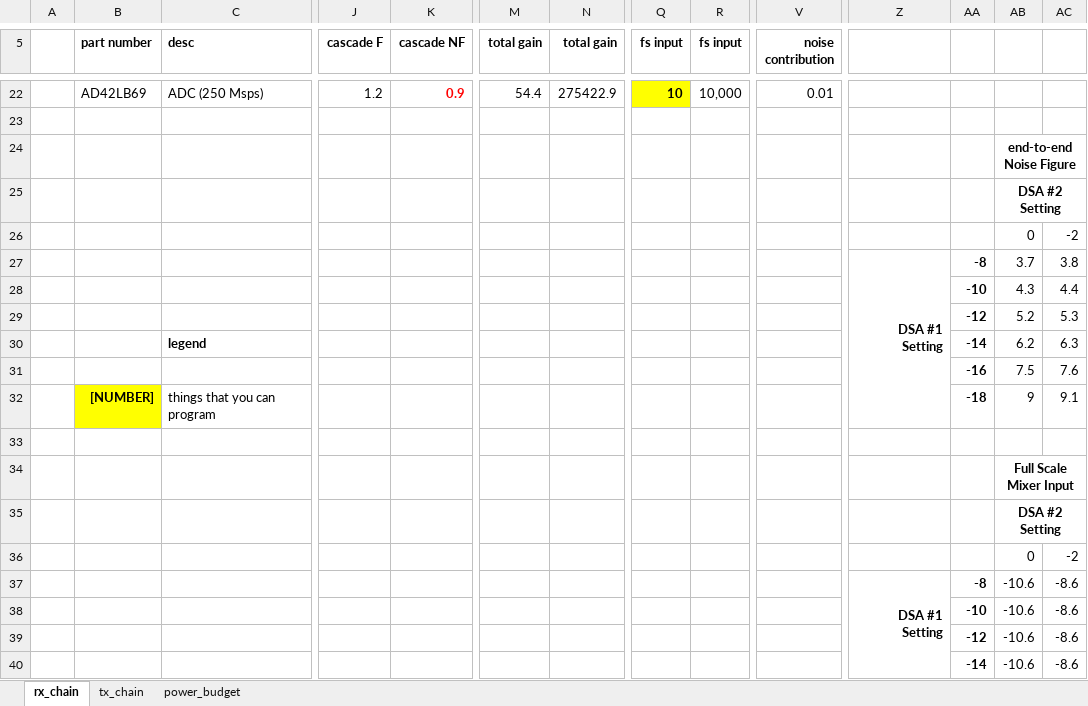
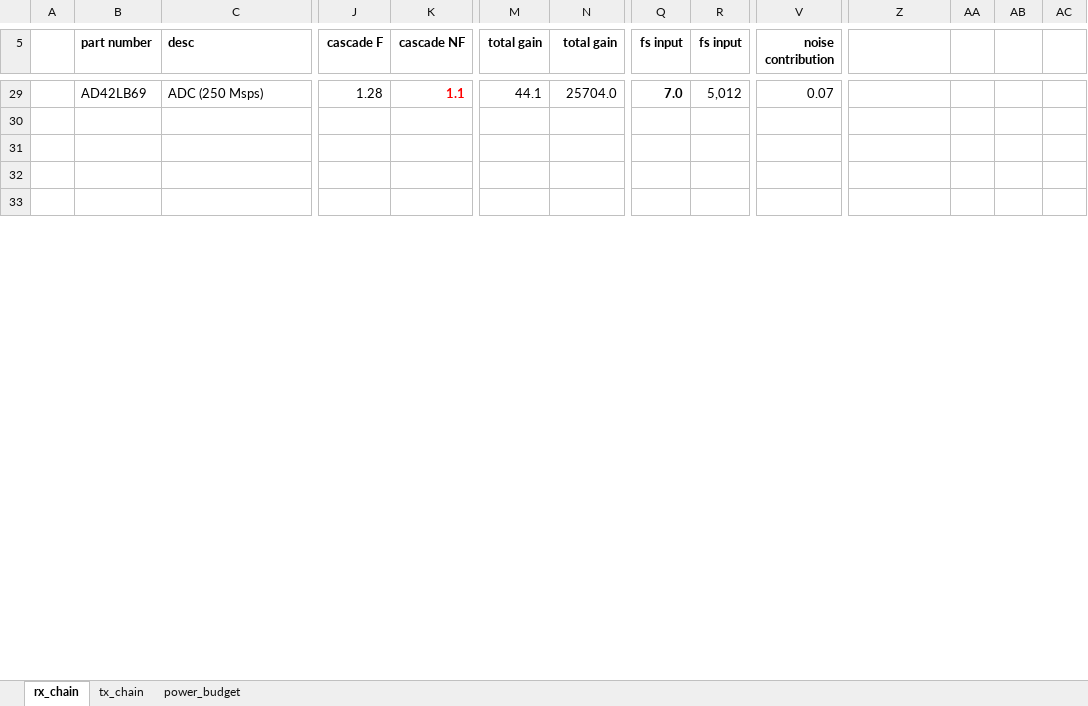
Before and after one commit to siglabsoss/graviton, an Excel workbook: docs/graviton_master.xlsx, sheet rx_chain, drawn as a sheet; only a part is shown, gaps mark what is left out; the shorter side is filled out with more unchanged rows; values as stored, in another font and other column widths than the file's, no borders; charts and pictures and conditional formats not drawn; removed rows and columns are numbered as before the commit, all else as after; rows hold the shown columns only; the diff covers the shown part only; the diff names each change by its address in the sheet, - before the commit and + after, or states it on an @@ line.

Commit message:
updating receiver chain document

```diff
--- a/docs/graviton_master.xlsx (sheet rx_chain)
+++ b/docs/graviton_master.xlsx (sheet rx_chain)
-J29 (cascade F): 1.2
+J29 (cascade F): 1.28
-K29 (cascade NF): 0.9
+K29 (cascade NF): 1.1
-M29 (total gain): 54.4
+M29 (total gain): 44.1
-N29 (total gain): 275422.9
+N29 (total gain): 25704.0
-Q29 (fs input): 10
+Q29 (fs input): 7.0
-Q29 fill: #FFFF00
+Q29 fill: none
-R29 (fs input): 10,000
+R29 (fs input): 5,012
-V29 (noise contribution): 0.01
+V29 (noise contribution): 0.07
-row 24:  |  |  |  |  |  |  |  |  |  |  |  | end-to-end Noise Figure
-row 25:  |  |  |  |  |  |  |  |  |  |  |  | DSA #2 Setting
-row 26:  |  |  |  |  |  |  |  |  |  |  |  | 0 | -2
-row 27:  |  |  |  |  |  |  |  |  |  | DSA #1 Setting | -8 | 3.7 | 3.8
-row 28:  |  |  |  |  |  |  |  |  |  |  | -10 | 4.3 | 4.4
-row 29:  |  |  |  |  |  |  |  |  |  |  | -12 | 5.2 | 5.3
-row 30:  |  | legend |  |  |  |  |  |  |  |  | -14 | 6.2 | 6.3
-row 31:  |  |  |  |  |  |  |  |  |  |  | -16 | 7.5 | 7.6
-row 32:  | [NUMBER] | things that you can program |  |  |  |  |  |  |  |  | -18 | 9 | 9.1
-row 34:  |  |  |  |  |  |  |  |  |  |  |  | Full Scale Mixer Input
-row 35:  |  |  |  |  |  |  |  |  |  |  |  | DSA #2 Setting
-row 36:  |  |  |  |  |  |  |  |  |  |  |  | 0 | -2
-row 37:  |  |  |  |  |  |  |  |  |  | DSA #1 Setting | -8 | -10.6 | -8.6
-row 38:  |  |  |  |  |  |  |  |  |  |  | -10 | -10.6 | -8.6
-row 39:  |  |  |  |  |  |  |  |  |  |  | -12 | -10.6 | -8.6
-row 40:  |  |  |  |  |  |  |  |  |  |  | -14 | -10.6 | -8.6
```
Also changed, not shown: 19 added rows, 20 removed rows, 34 edited cells and cell formats elsewhere in this sheet, sheet power_budget, sheet tx_chain, formulas that keep their value, charts or pictures.
